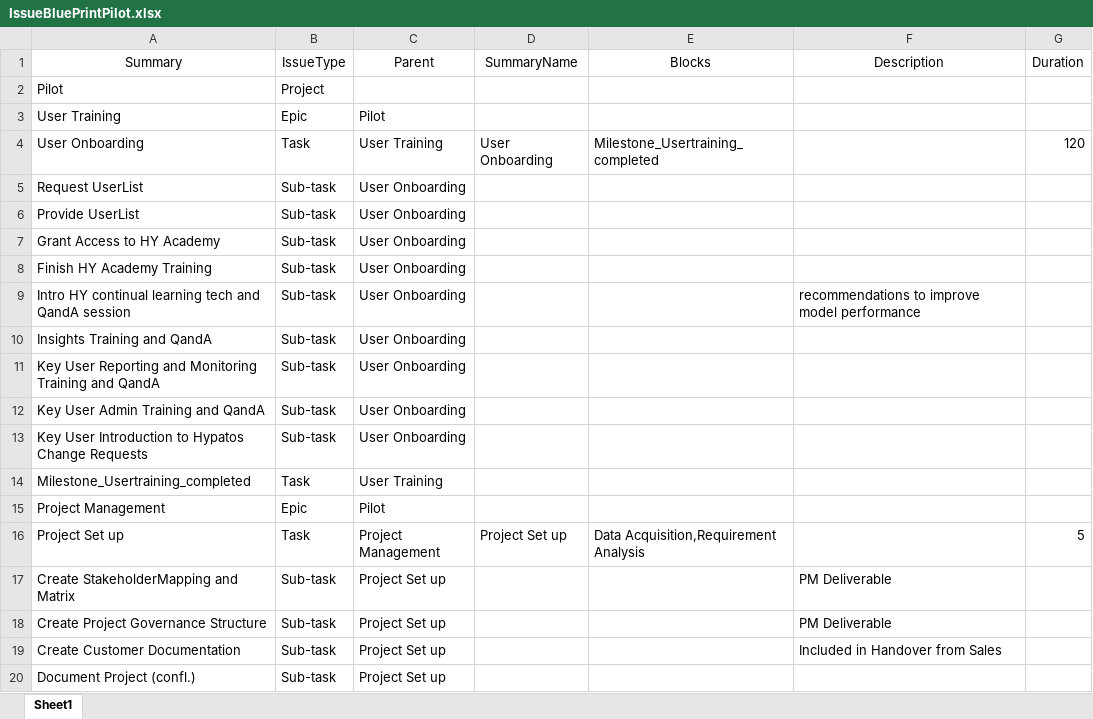
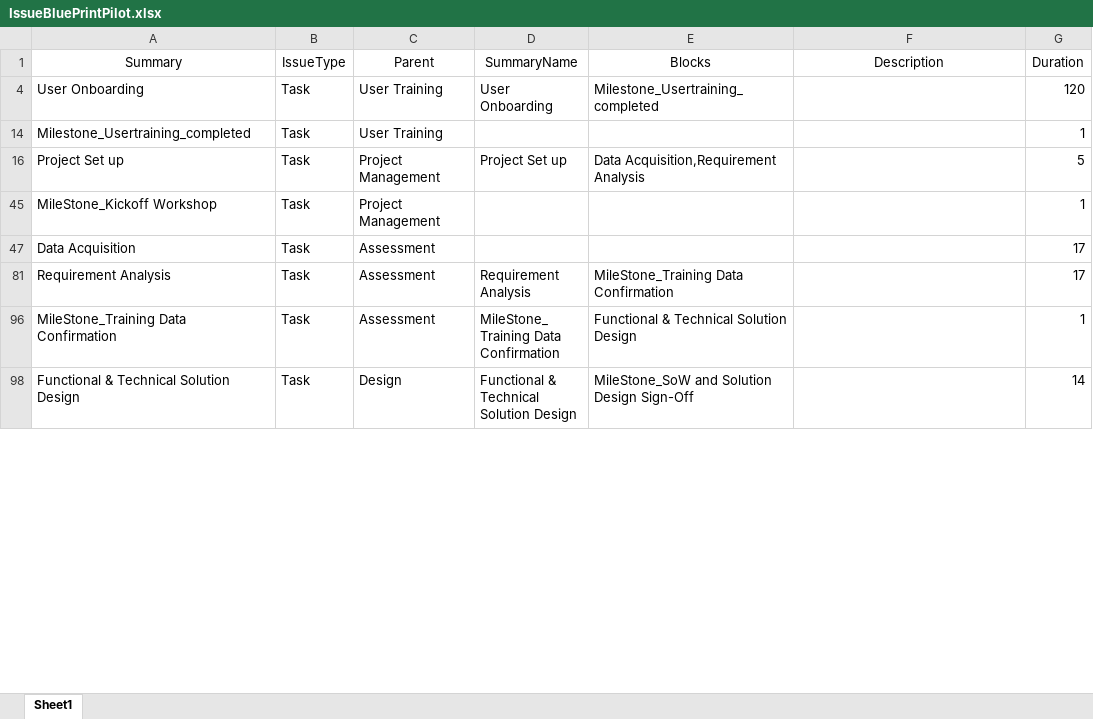
Before and after one commit to stephanHypatos/JIRAAUTOMATER, an Excel workbook: templates/IssueBluePrintPilot.xlsx, sheet Sheet1, drawn as a sheet; only a part is shown; the shorter side is filled out with more unchanged rows; values as stored, in another font and other column widths than the file's, no borders; conditional formats not drawn; the diff covers the shown part only; the diff names each change by its address in the sheet, - before the commit and + after, or states it on an @@ line.

Commit message:
update pilot template file

```diff
--- a/templates/IssueBluePrintPilot.xlsx (sheet Sheet1)
+++ b/templates/IssueBluePrintPilot.xlsx (sheet Sheet1)
@@ row 2 hidden: Pilot | Project @@
@@ row 3 hidden: User Training | Epic | Pilot @@
@@ row 5 hidden: Request UserList | Sub-task | User Onboarding @@
@@ row 6 hidden: Provide UserList | Sub-task | User Onboarding @@
@@ row 7 hidden: Grant Access to HY Academy | Sub-task | User Onboarding @@
@@ row 8 hidden: Finish HY Academy Training | Sub-task | User Onboarding @@
@@ row 9 hidden: Intro HY continual learning tech and QandA session | Sub-task | User Onboarding |  |  | recommendations to improve model performance @@
@@ row 10 hidden: Insights Training and QandA | Sub-task | User Onboarding @@
@@ row 11 hidden: Key User Reporting and Monitoring Training and QandA | Sub-task | User Onboarding @@
@@ row 12 hidden: Key User Admin Training and QandA | Sub-task | User Onboarding @@
@@ row 13 hidden: Key User Introduction to Hypatos Change Requests | Sub-task | User Onboarding @@
-G14 (Duration): (empty)
+G14 (Duration): 1
@@ row 15 hidden: Project Management | Epic | Pilot @@
@@ row 17 hidden: Create StakeholderMapping and Matrix | Sub-task | Project Set up |  |  | PM Deliverable @@
@@ row 18 hidden: Create Project Governance Structure | Sub-task | Project Set up |  |  | PM Deliverable @@
@@ row 19 hidden: Create Customer Documentation | Sub-task | Project Set up |  |  | Included in Handover from Sales @@
@@ row 20 hidden: Document Project (confl.) | Sub-task | Project Set up @@
```
Also changed, not shown: 164 hidden or unhidden rows and 7 edited cells elsewhere in this sheet.
